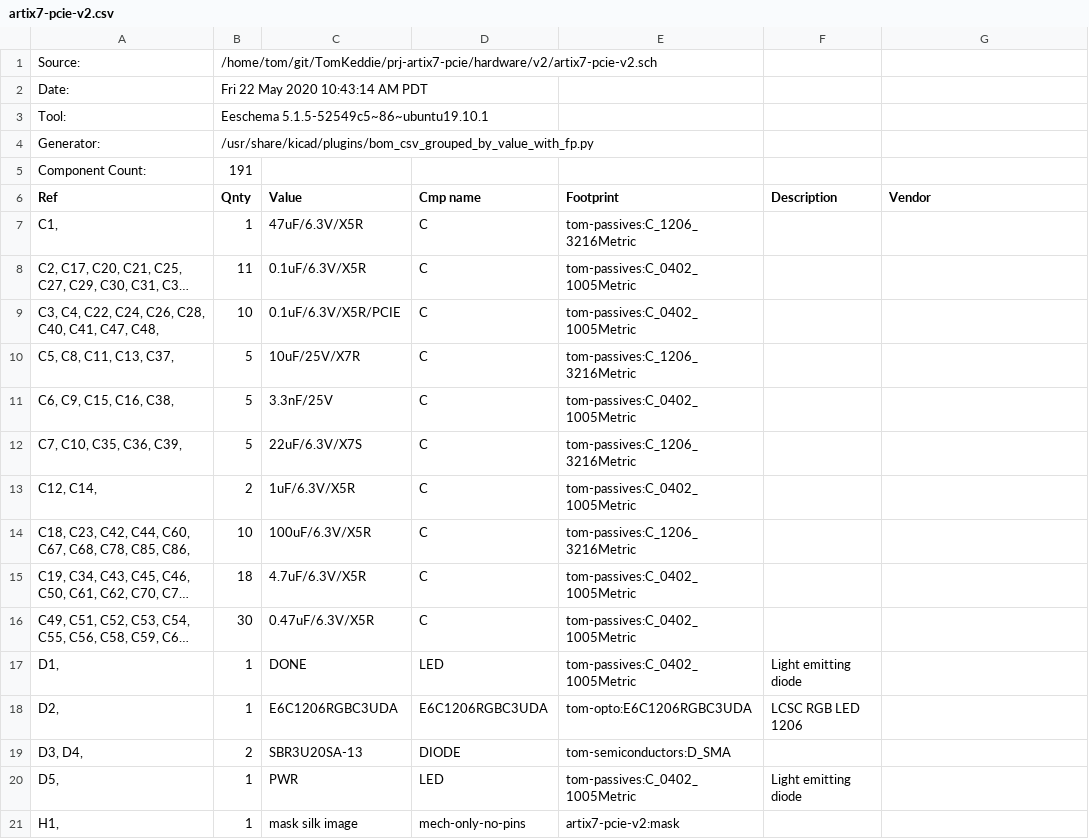
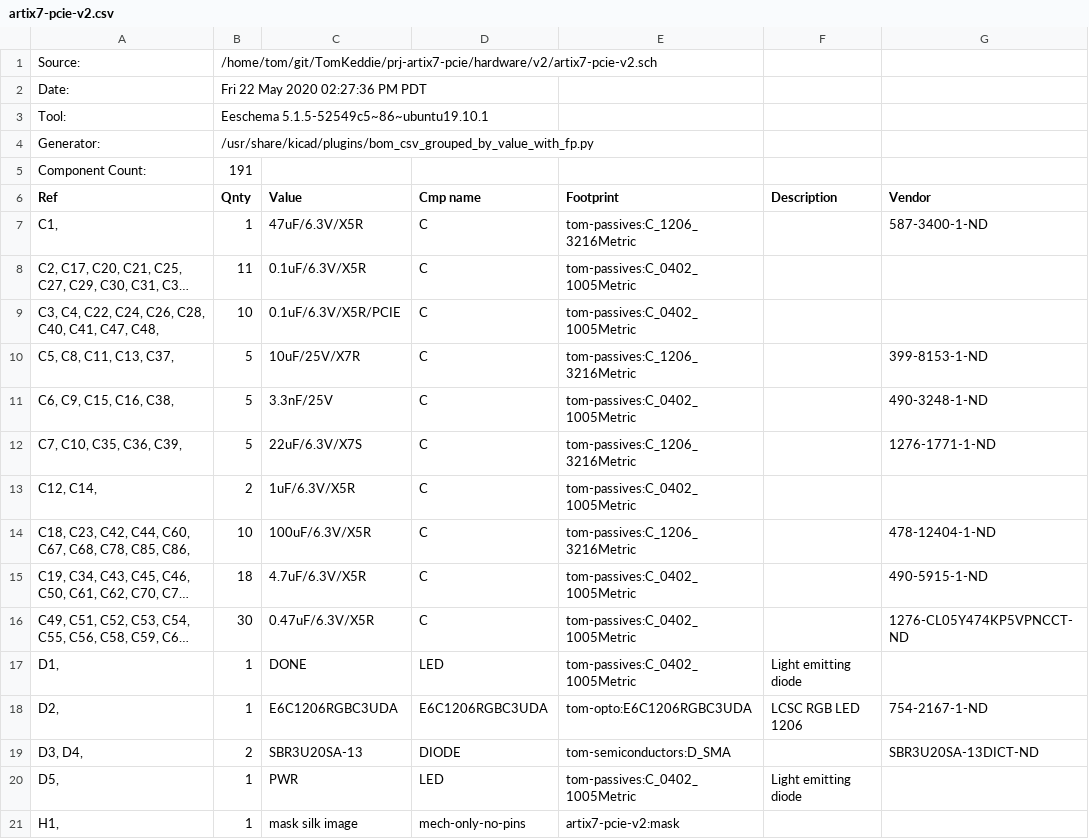
Before and after one commit to TomKeddie/prj-artix7-pcie, a CSV file: hardware/v2/artix7-pcie-v2.csv, drawn as a sheet; only a part is shown; long unchanged cells end in …; the diff covers the shown part only; the diff names each change by its address in the sheet, - before the commit and + after, or states it on an @@ line.

```diff
--- a/hardware/v2/artix7-pcie-v2.csv
+++ b/hardware/v2/artix7-pcie-v2.csv
-B2 (Qnty): Fri 22 May 2020 10:43:14 AM PDT
+B2 (Qnty): Fri 22 May 2020 02:27:36 PM PDT
-G7 (Vendor): (empty)
+G7 (Vendor): 587-3400-1-ND
-G10 (Vendor): (empty)
+G10 (Vendor): 399-8153-1-ND
-G11 (Vendor): (empty)
+G11 (Vendor): 490-3248-1-ND
-G12 (Vendor): (empty)
+G12 (Vendor): 1276-1771-1-ND
-G14 (Vendor): (empty)
+G14 (Vendor): 478-12404-1-ND
-G15 (Vendor): (empty)
+G15 (Vendor): 490-5915-1-ND
-G16 (Vendor): (empty)
+G16 (Vendor): 1276-CL05Y474KP5VPNCCT-ND
-G18 (Vendor): (empty)
+G18 (Vendor): 754-2167-1-ND
-G19 (Vendor): (empty)
+G19 (Vendor): SBR3U20SA-13DICT-ND
```
Also changed, not shown: 1 removed row and 17 edited cells elsewhere in this file, 7 other files.
